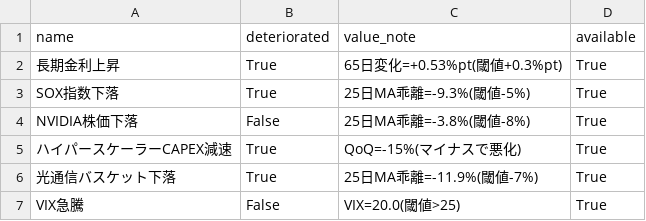
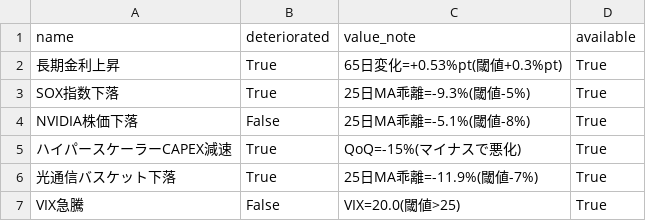
Before and after one commit to daisei0810-sudo/kabu-shihyo, a CSV file: outputs/collapse_watch.csv, drawn as a sheet.

```diff
--- a/outputs/collapse_watch.csv
+++ b/outputs/collapse_watch.csv
@@ -3,3 +3,3 @@
 SOX指数下落,True,25日MA乖離=-9.3%(閾値-5%),True
-NVIDIA株価下落,False,25日MA乖離=-3.8%(閾値-8%),True
+NVIDIA株価下落,False,25日MA乖離=-5.1%(閾値-8%),True
 ハイパースケーラーCAPEX減速,True,QoQ=-15%(マイナスで悪化),True
```
Also changed, not shown: outputs/demand_index_components.csv, outputs/discovery_companies.csv, 48 other files.
